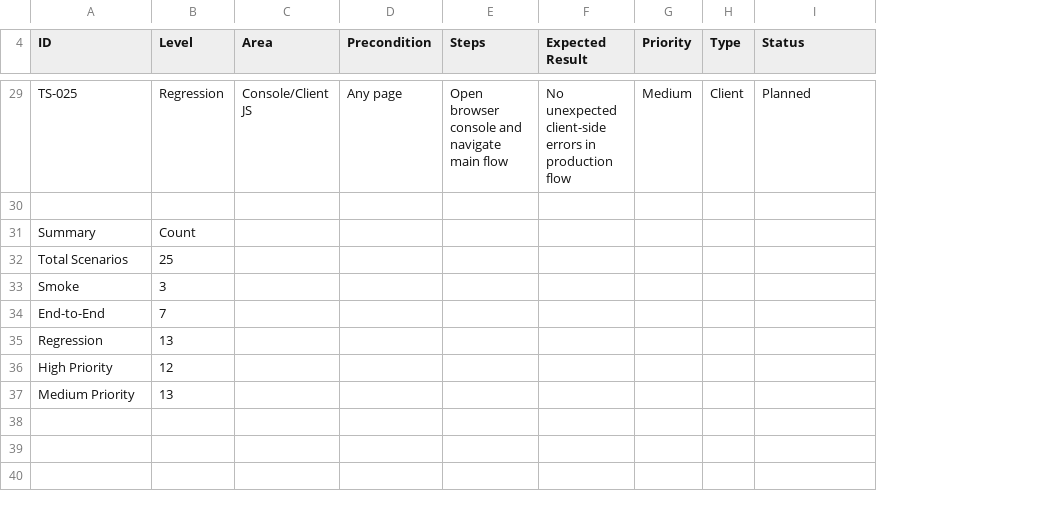
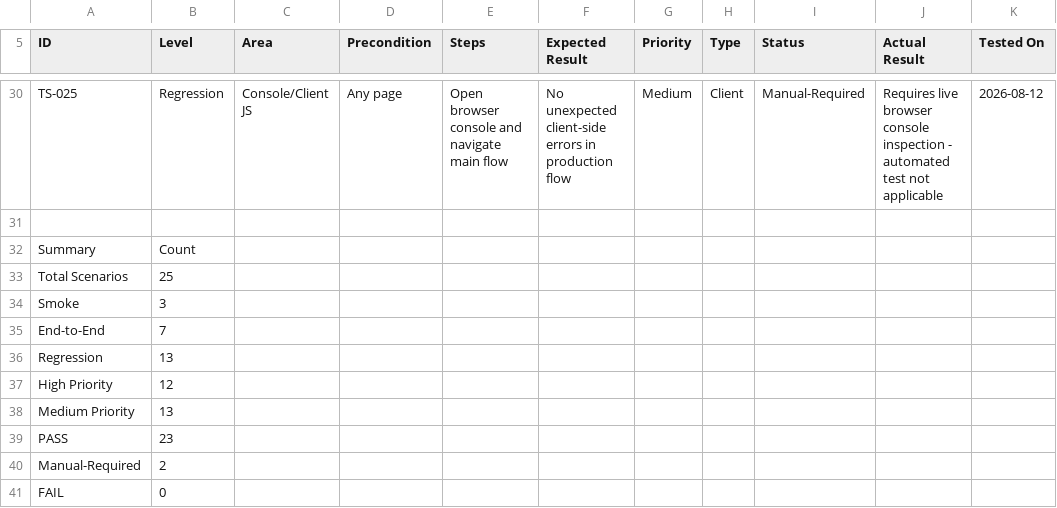
Before and after one commit to fajarprie021/gkjtgr_game, a CSV file: docs/audit/bible-adventure-test-scenarios.csv, drawn as a sheet; only a part is shown, gaps mark what is left out; addresses are those after the commit; the diff covers the shown part only; the diff names each change by its address in the sheet, - before the commit and + after, or states it on an @@ line.

Commit message:
Update test scenarios CSV with actual test results - 23 PASS, 2 Manual-Required

```diff
--- a/docs/audit/bible-adventure-test-scenarios.csv
+++ b/docs/audit/bible-adventure-test-scenarios.csv
+column J (Actual Result), row 30: Requires live browser console inspection - automated test not applicable
+column K (Tested On), row 30: 2026-08-12
-I30 (Status): Planned
+I30 (Status): Manual-Required
+row 39: PASS | 23
+row 40: Manual-Required | 2
+row 41: FAIL | 0
```
Also changed, not shown: 1 added row and 24 edited cells elsewhere in this file.
